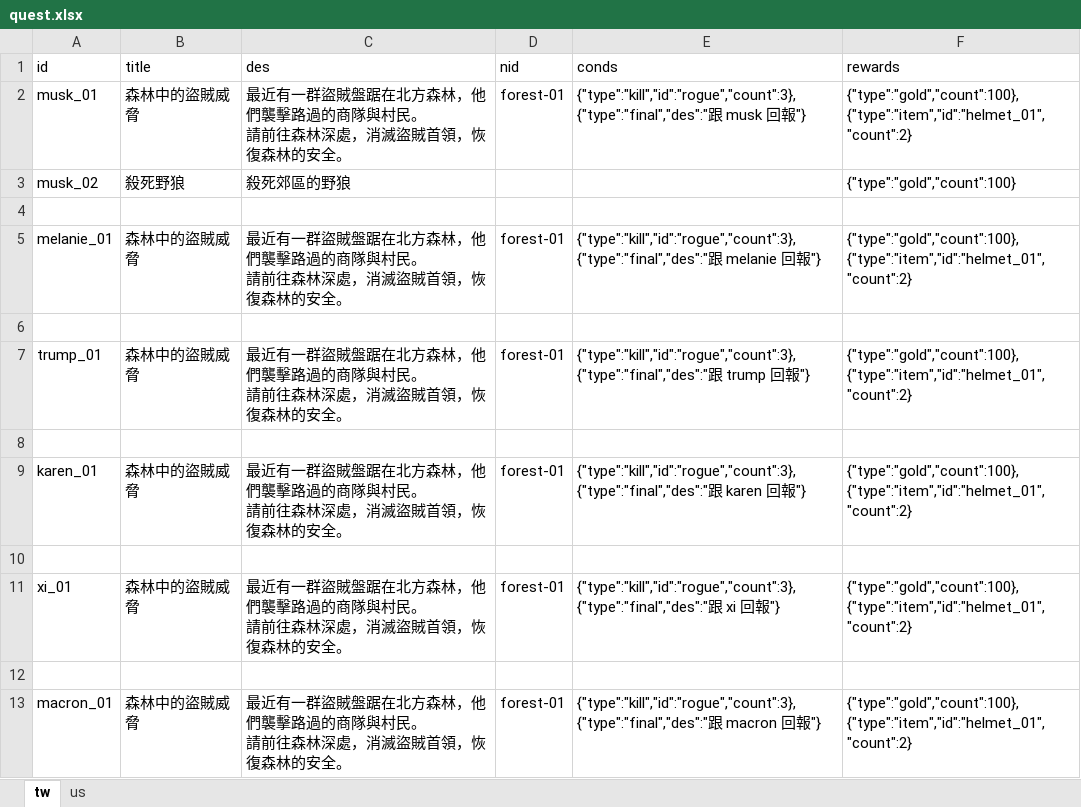
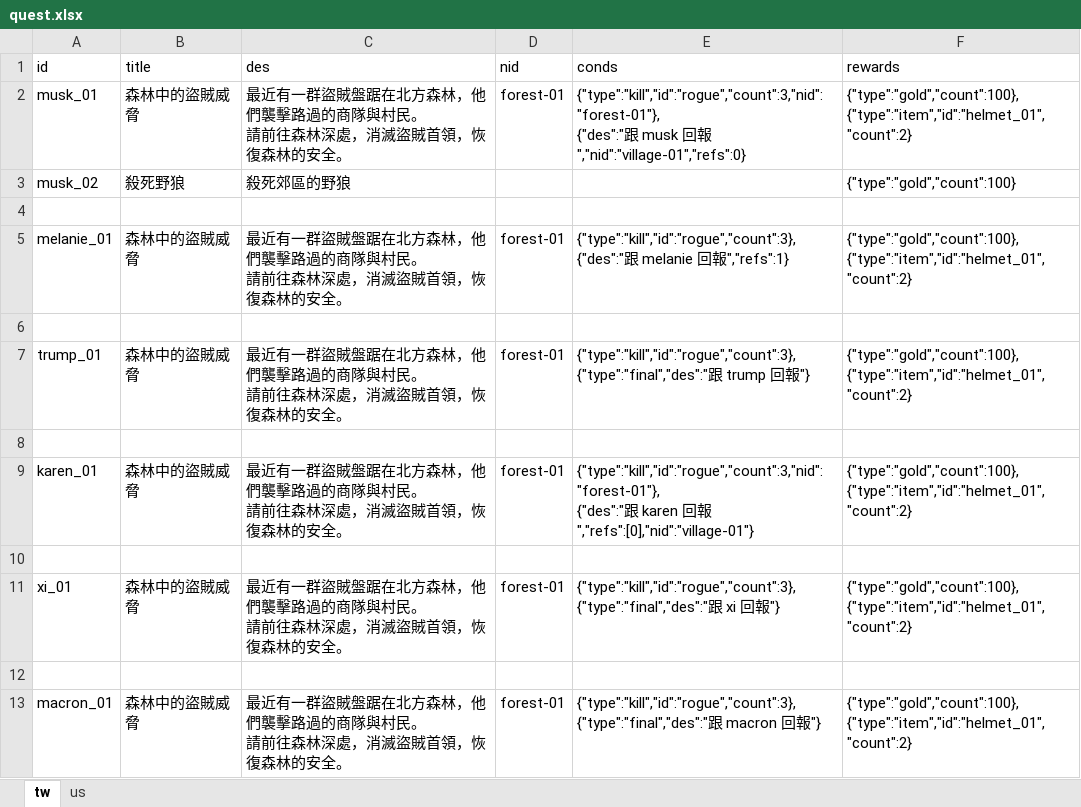
Before and after one commit to bwm0822/game_02, an Excel workbook: xls/quest.xlsx, sheet tw, drawn as a sheet; values as stored, in another font and other column widths than the file's, no borders; ↵ is a line break in a cell; the diff names each change by its address in the sheet, - before the commit and + after, or states it on an @@ line.

```diff
--- a/xls/quest.xlsx (sheet tw)
+++ b/xls/quest.xlsx (sheet tw)
-E2 (conds): {"type":"kill","id":"rogue","count":3}, ↵ {"type":"final","des":"跟 musk 回報"}
+E2 (conds): {"type":"kill","id":"rogue","count":3,"nid":"forest-01"}, ↵ {"des":"跟 musk 回報","nid":"village-01","refs":0}
-E5 (conds): {"type":"kill","id":"rogue","count":3}, ↵ {"type":"final","des":"跟 melanie 回報"}
+E5 (conds): {"type":"kill","id":"rogue","count":3}, ↵ {"des":"跟 melanie 回報","refs":1}
-E9 (conds): {"type":"kill","id":"rogue","count":3}, ↵ {"type":"final","des":"跟 karen 回報"}
+E9 (conds): {"type":"kill","id":"rogue","count":3,"nid":"forest-01"}, ↵ {"des":"跟 karen 回報","refs":[0],"nid":"village-01"}
```
Also changed, not shown: 15 other files.
